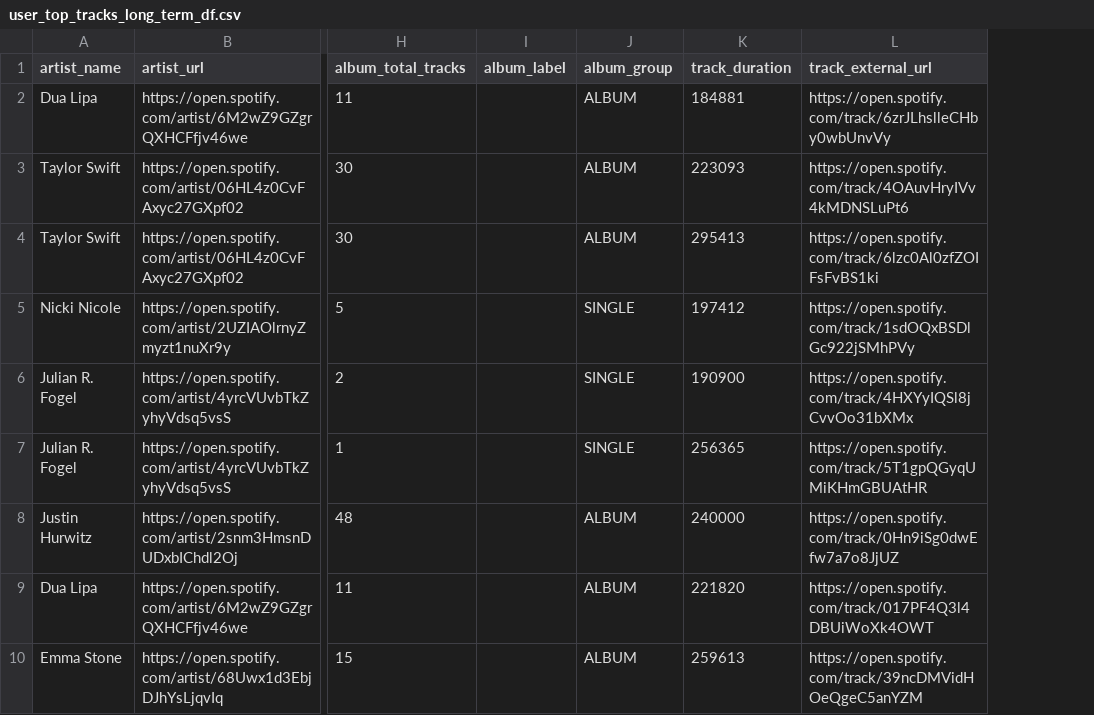
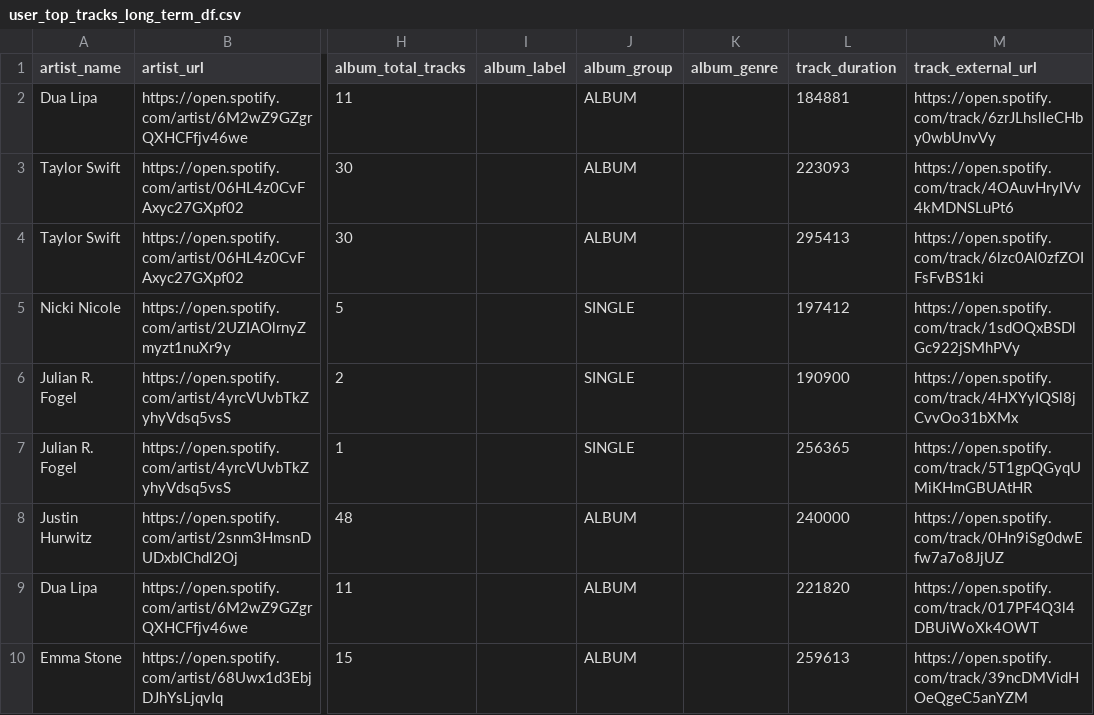
Before and after one commit to julianr-data/spotify-stats, a CSV file: test_csvs/user_top_tracks_long_term_df.csv, drawn as a sheet; only a part is shown, gaps mark what is left out; the diff names each change by its address in the sheet, - before the commit and + after, or states it on an @@ line.

```diff
--- a/test_csvs/user_top_tracks_long_term_df.csv
+++ b/test_csvs/user_top_tracks_long_term_df.csv
+column K (album_genre), empty
```
Also changed, not shown: test_csvs/big_artists_df.csv, test_csvs/user_top_artists_long_term_df.csv, 7 other files.
